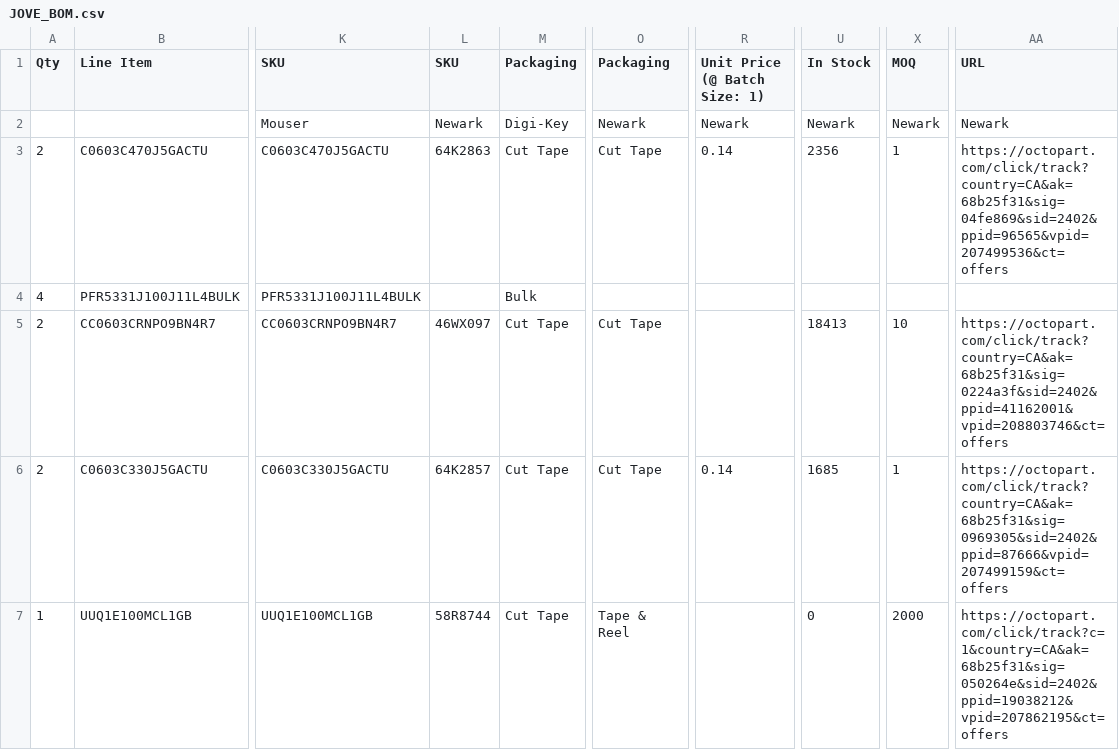
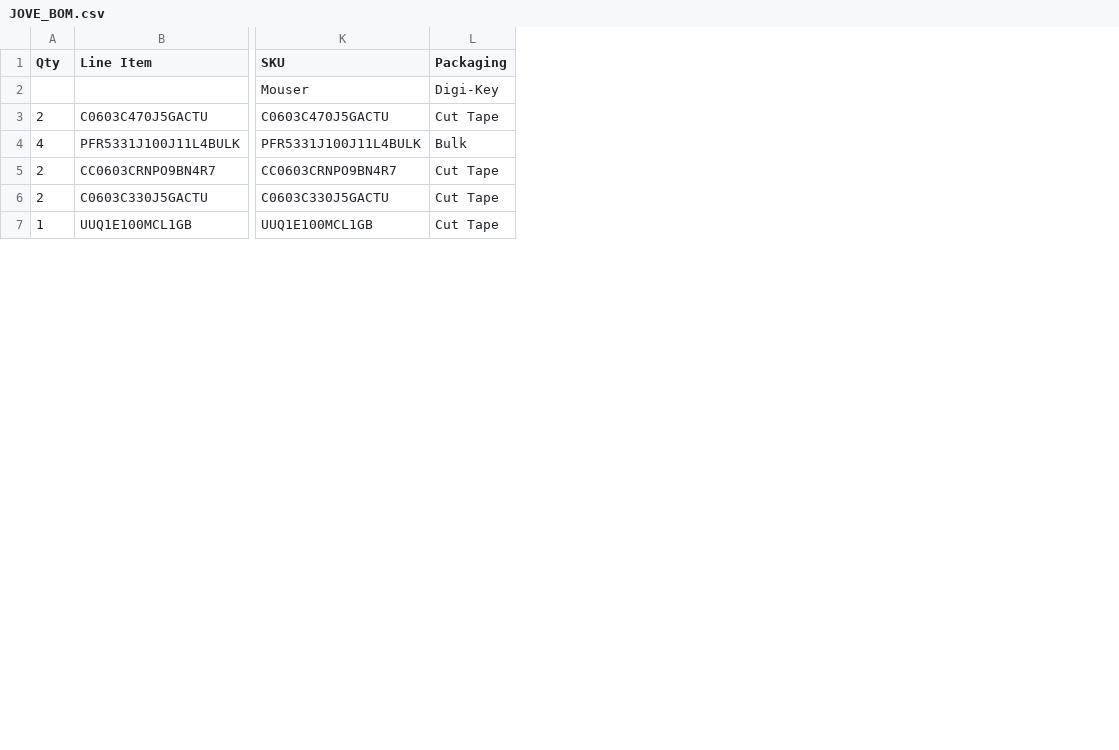
Before and after one commit to minisystem/JOVE, a CSV file: JOVE_BOM.csv, drawn as a sheet; only a part is shown, gaps mark what is left out; removed rows and columns are numbered as before the commit, all else as after; the diff covers the shown part only; the diff names each change by its address in the sheet, - before the commit and + after, or states it on an @@ line.

Commit message:
updated R72 and R51 in BOM

```diff
--- a/JOVE_BOM.csv
+++ b/JOVE_BOM.csv
-column L (SKU), rows 2-7: Newark | 64K2863 |  | 46WX097 | 64K2857 | 58R8744
-column O (Packaging), rows 2-7: Newark | Cut Tape |  | Cut Tape | Cut Tape | Tape & Reel
-column R (Unit Price (@ Batch Size: 1)), rows 2-6: Newark | 0.14 |  |  | 0.14
-column U (In Stock), rows 2-7: Newark | 2356 |  | 18413 | 1685 | 0
-column X (MOQ), rows 2-7: Newark | 1 |  | 10 | 1 | 2000
-column AA (URL), rows 2-7: Newark | https://octopart.com/click/track?country=CA&ak=68b25f31&sig=04fe869&sid=2402&ppid=96565&vpid=207499536&ct=offers |  | https://octopart.com/click/track?country=CA&ak=68b25f31&sig=0224a3f&sid=2402&ppid=41162001&vpid=208803746&ct=offers | https://octopart.com/click/track?country=CA&ak=68b25f31&sig=0969305&sid=2402&ppid=87666&vpid=207499159&ct=offers | https://octopart.com/click/track?c=1&country=CA&ak=68b25f31&sig=050264e&sid=2402&ppid=19038212&vpid=207862195&ct=offers
```
Also changed, not shown: 3 added rows, 1 removed row and 6 edited cells elsewhere in this file.
